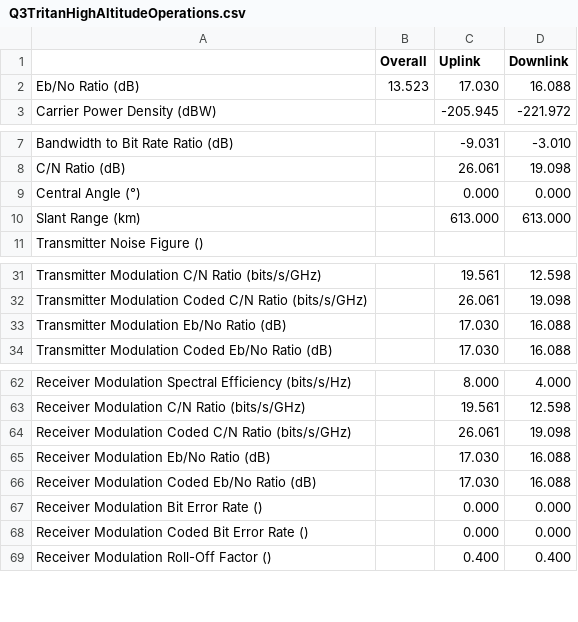
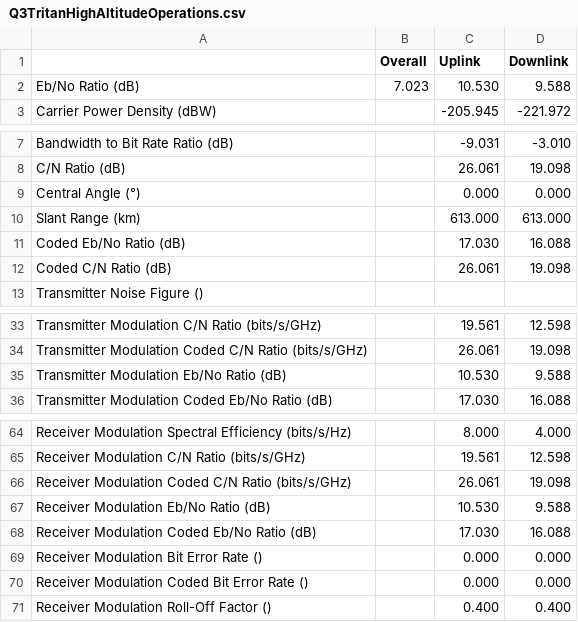
Before and after one commit to naverill/link-calculator, a CSV file: assmts/assmt2/output/Q3TritanHighAltitudeOperations.csv, drawn as a sheet; only a part is shown, gaps mark what is left out.

```diff
--- a/assmts/assmt2/output/Q3TritanHighAltitudeOperations.csv
+++ b/assmts/assmt2/output/Q3TritanHighAltitudeOperations.csv
@@ -1,3 +1,3 @@
 ,Overall,Uplink,Downlink
-Eb/No Ratio (dB),13.523,17.030,16.088
+Eb/No Ratio (dB),7.023,10.530,9.588
 Carrier Power Density (dBW),,-205.945,-221.972
@@ -10,2 +10,4 @@ Central Angle (°),,0.000,0.000
 Slant Range (km),,613.000,613.000
+Coded Eb/No Ratio (dB),,17.030,16.088
+Coded C/N Ratio (dB),,26.061,19.098
 Transmitter Noise Figure (),,,
@@ -32,3 +34,3 @@ Transmitter Modulation C/N Ratio (bits/s/GHz),,19.561,12.598
 Transmitter Modulation Coded C/N Ratio (bits/s/GHz),,26.061,19.098
-Transmitter Modulation Eb/No Ratio (dB),,17.030,16.088
+Transmitter Modulation Eb/No Ratio (dB),,10.530,9.588
 Transmitter Modulation Coded Eb/No Ratio (dB),,17.030,16.088
@@ -64,3 +66,3 @@ Receiver Modulation C/N Ratio (bits/s/GHz),,19.561,12.598
 Receiver Modulation Coded C/N Ratio (bits/s/GHz),,26.061,19.098
-Receiver Modulation Eb/No Ratio (dB),,17.030,16.088
+Receiver Modulation Eb/No Ratio (dB),,10.530,9.588
 Receiver Modulation Coded Eb/No Ratio (dB),,17.030,16.088
```
Also changed, not shown: assmts/assmt2/output/Q1EarthStationADownstream.csv, assmts/assmt2/output/Q1EarthStationAUpstream.csv, 5 other files.
